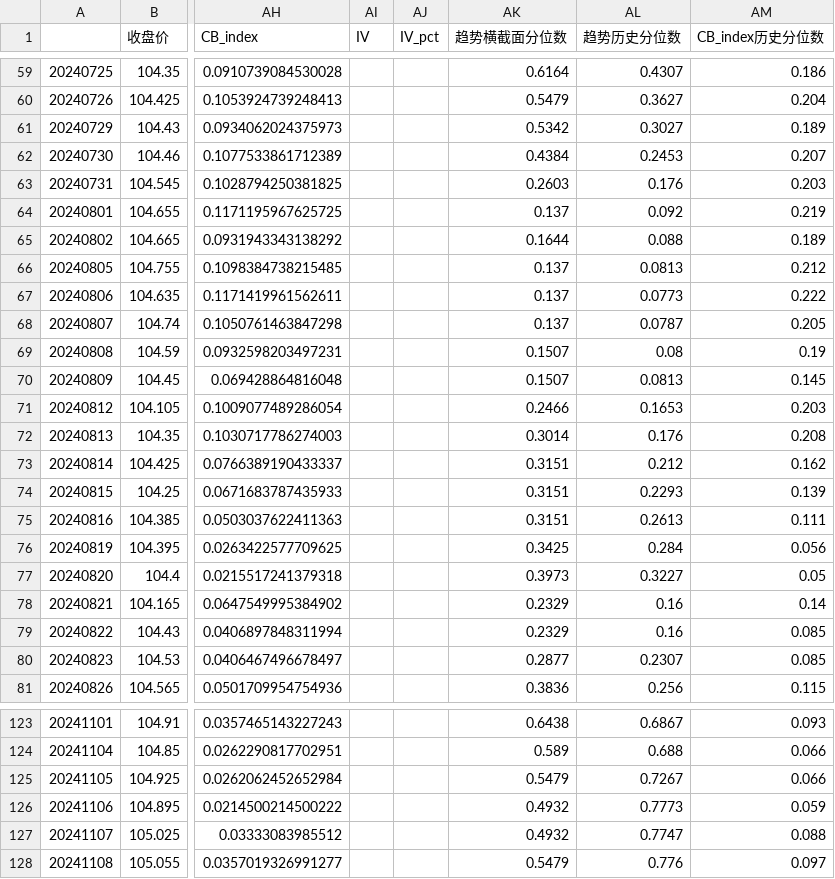
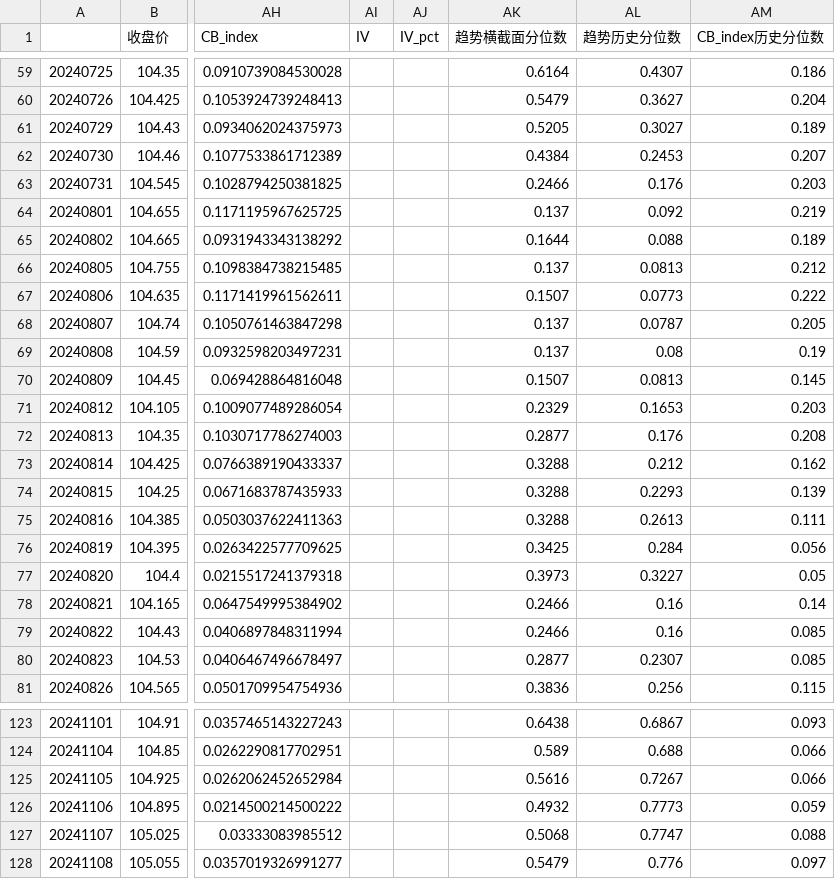
Before and after one commit to liuhengcnb/futures-charts, a CSV file: data/行情图表数据/国债 五年国债TF 行情图表数据.csv, drawn as a sheet; only a part is shown, gaps mark what is left out; the diff covers the shown part only; the diff names each change by its address in the sheet, - before the commit and + after, or states it on an @@ line.

```diff
--- a/data/行情图表数据/国债 五年国债TF 行情图表数据.csv
+++ b/data/行情图表数据/国债 五年国债TF 行情图表数据.csv
-AK61 (趋势横截面分位数): 0.5342
+AK61 (趋势横截面分位数): 0.5205
-AK63 (趋势横截面分位数): 0.2603
+AK63 (趋势横截面分位数): 0.2466
-AK67 (趋势横截面分位数): 0.137
+AK67 (趋势横截面分位数): 0.1507
-AK69 (趋势横截面分位数): 0.1507
+AK69 (趋势横截面分位数): 0.137
-AK71 (趋势横截面分位数): 0.2466
+AK71 (趋势横截面分位数): 0.2329
-AK72 (趋势横截面分位数): 0.3014
+AK72 (趋势横截面分位数): 0.2877
-AK73:AK75 (趋势横截面分位数): 0.3151
+AK73:AK75 (趋势横截面分位数): 0.3288
-AK78:AK79 (趋势横截面分位数): 0.2329
+AK78:AK79 (趋势横截面分位数): 0.2466
-AK125 (趋势横截面分位数): 0.5479
+AK125 (趋势横截面分位数): 0.5616
-AK127 (趋势横截面分位数): 0.4932
+AK127 (趋势横截面分位数): 0.5068
```
Also changed, not shown: 87 edited cells elsewhere in this file, data/行情图表数据/农产品-软商品 生猪LH 行情图表数据.csv, data/行情图表数据/工业品-其他 橡胶RU 行情图表数据.csv, 57 other files.
